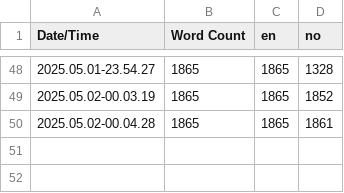
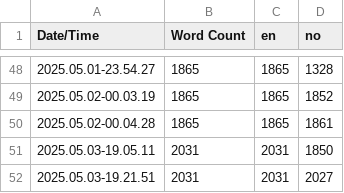
Before and after one commit to RebekkaOskarsen/ArchiveMystery, a CSV file: ArchiveMystery/Content/Localization/Game/Game.csv, drawn as a sheet; only a part is shown, gaps mark what is left out; the diff names each change by its address in the sheet, - before the commit and + after, or states it on an @@ line.

```diff
--- a/ArchiveMystery/Content/Localization/Game/Game.csv
+++ b/ArchiveMystery/Content/Localization/Game/Game.csv
+row 51: 2025.05.03-19.05.11 | 2031 | 2031 | 1850
+row 52: 2025.05.03-19.21.51 | 2031 | 2031 | 2027
```
Also changed, not shown: 37 other files.
